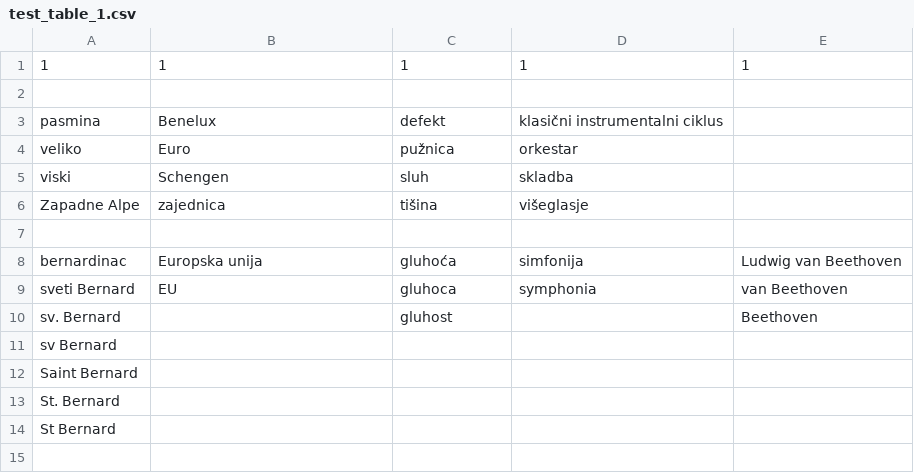
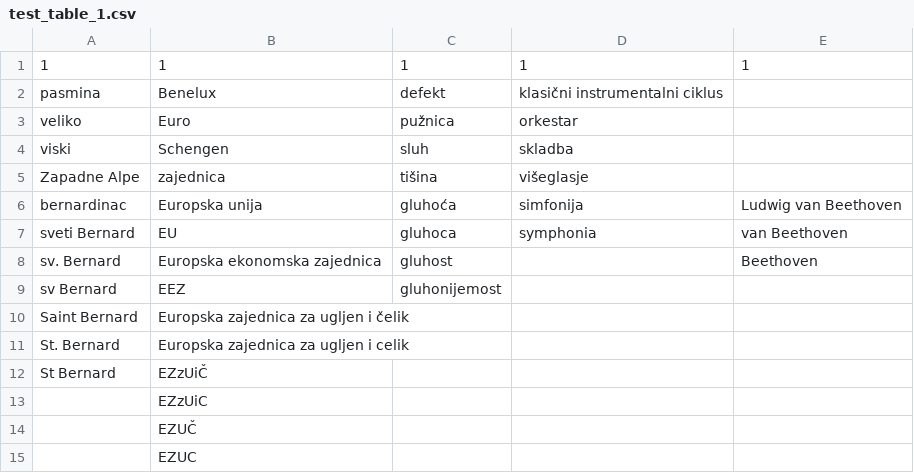
Before and after one commit to DavorPenzar/Associativity, a CSV file: app/src/main/assets/game_tables/2/test_table_1.csv, drawn as a sheet; removed rows and columns are numbered as before the commit, all else as after; the diff names each change by its address in the sheet, - before the commit and + after, or states it on an @@ line.

```diff
--- a/app/src/main/assets/game_tables/2/test_table_1.csv
+++ b/app/src/main/assets/game_tables/2/test_table_1.csv
-row 2: (empty)
-row 7: (empty)
-B8: (empty)
+B8: Europska ekonomska zajednica
-B9: (empty)
+B9: EEZ
-C9: (empty)
+C9: gluhonijemost
-B10: (empty)
+B10: Europska zajednica za ugljen i čelik
-B11: (empty)
+B11: Europska zajednica za ugljen i celik
-B12: (empty)
+B12: EZzUiČ
+row 13:  | EZzUiC
+row 14:  | EZUČ
+row 15:  | EZUC
```
Also changed, not shown: app/src/main/assets/game_tables/1/test_table_4.csv, app/src/main/assets/game_tables/1/test_table_5.csv, 2 other files.
